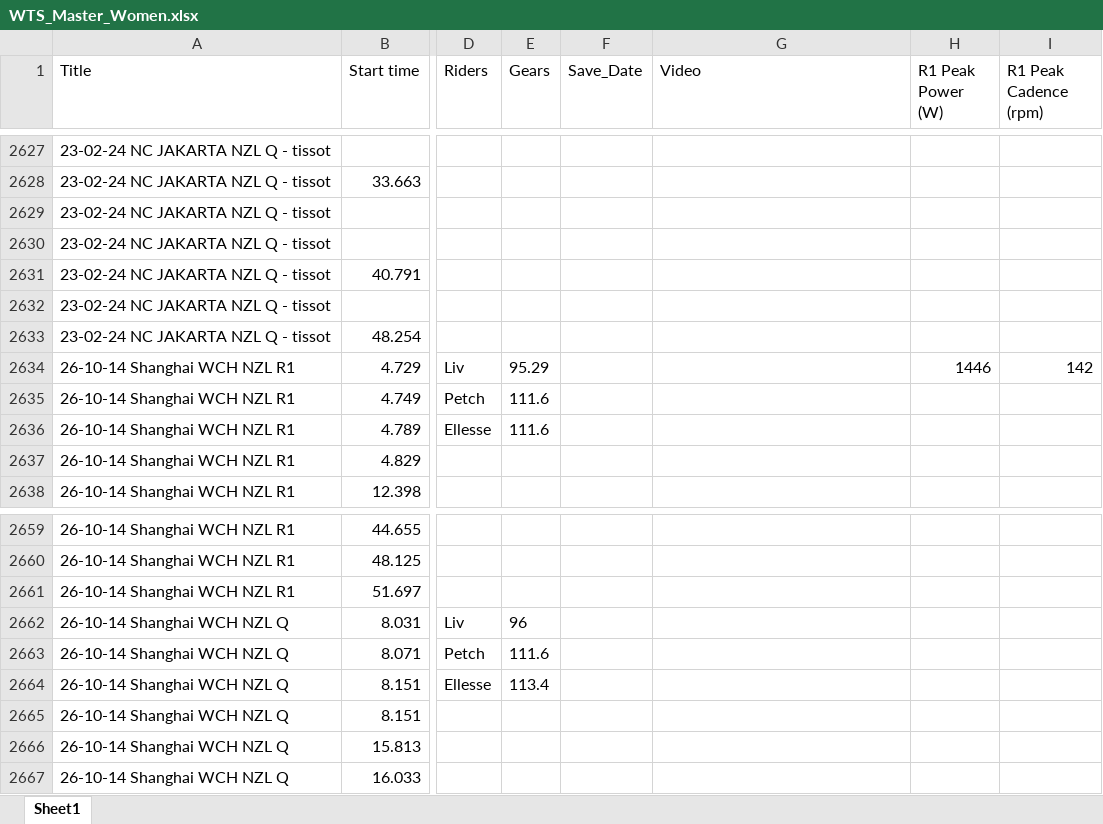
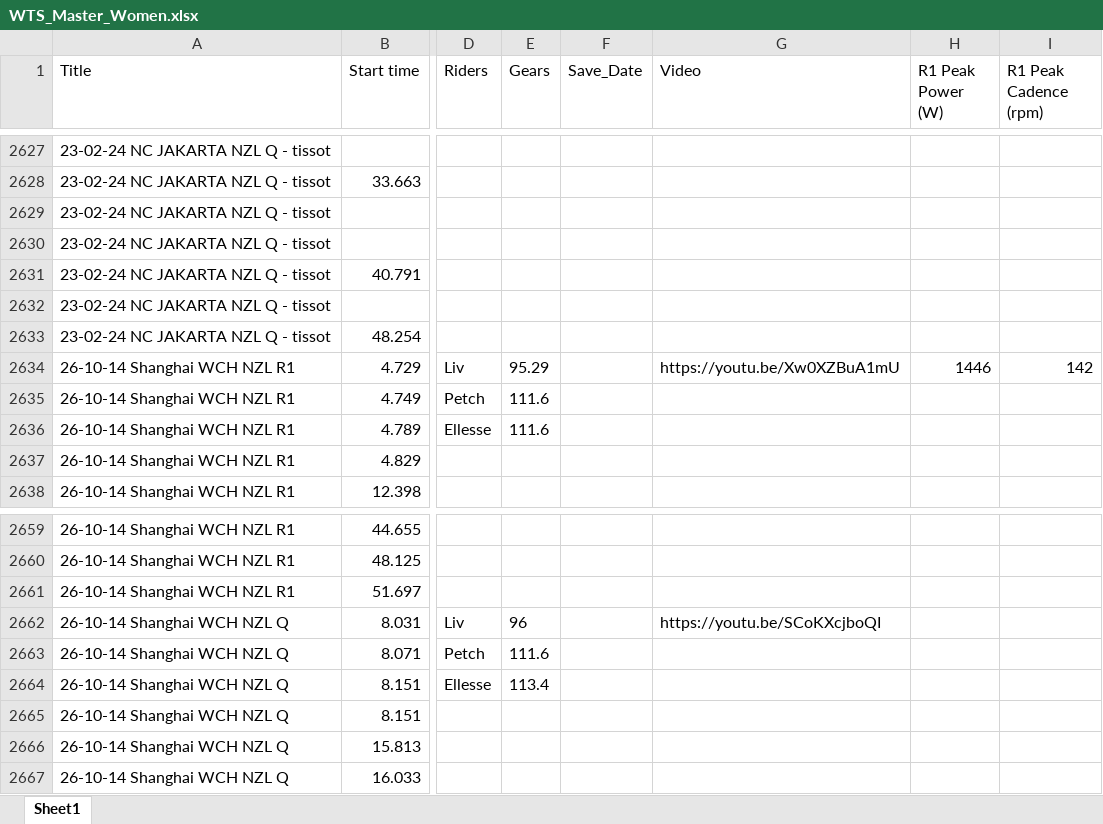
Before and after one commit to Bremz09/CNZ-PTA-Tools, an Excel workbook: WTS_Master_Women.xlsx, sheet Sheet1, drawn as a sheet; only a part is shown, gaps mark what is left out; values as stored, in another font and other column widths than the file's, no borders; the diff names each change by its address in the sheet, - before the commit and + after, or states it on an @@ line.

```diff
--- a/WTS_Master_Women.xlsx (sheet Sheet1)
+++ b/WTS_Master_Women.xlsx (sheet Sheet1)
-G2634 (Video): (empty)
+G2634 (Video): https://youtu.be/Xw0XZBuA1mU
-G2662 (Video): (empty)
+G2662 (Video): https://youtu.be/SCoKXcjboQI
```
Also changed, not shown: IP_Master_Men.xlsx, TP_Master_Men.xlsx, 7 other files.
